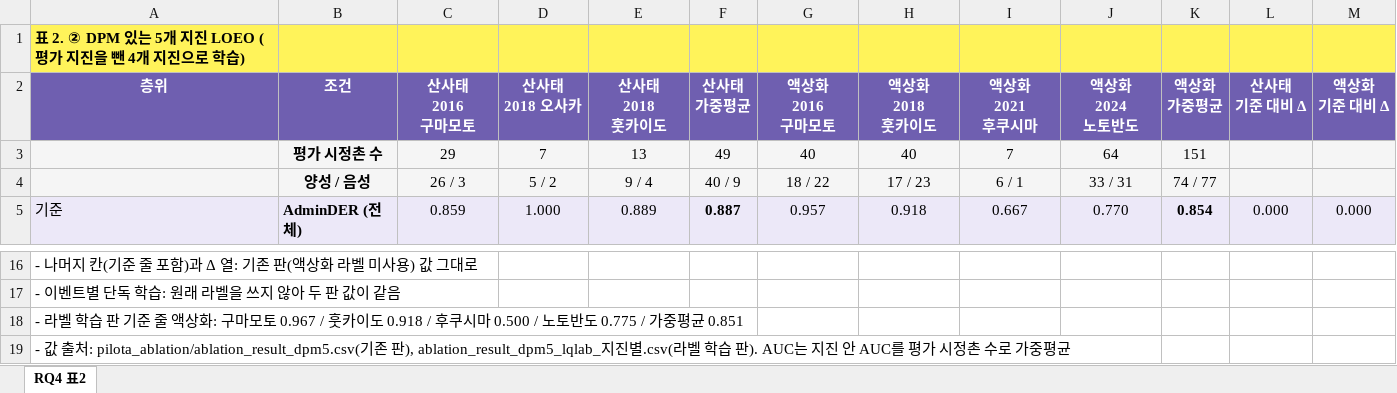
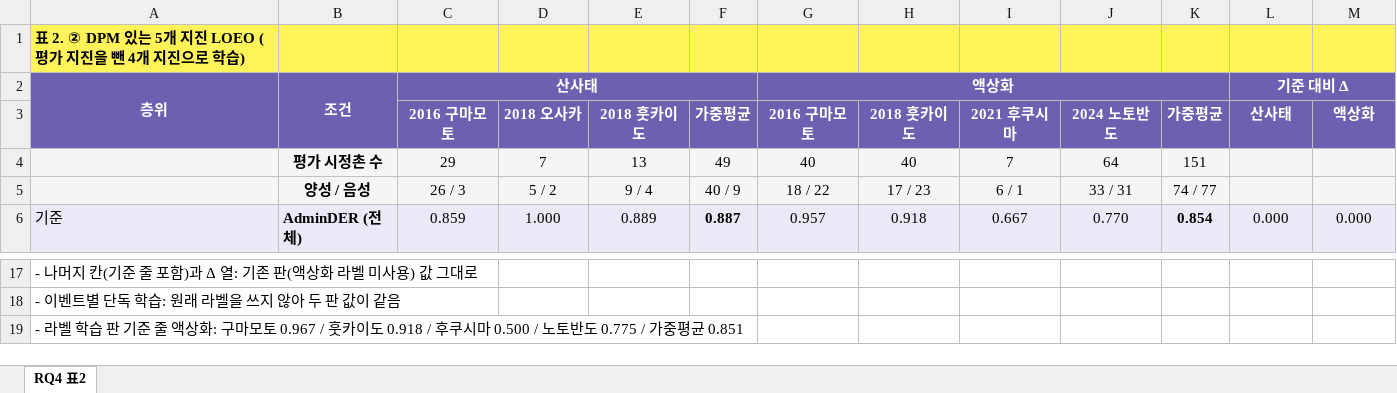
Before and after one commit to minji1217/pilotA-minji, an Excel workbook: pilota_ablation/RQ4_표2_액상화라벨_노란칸교체.xlsx, sheet RQ4 표2, drawn as a sheet; only a part is shown, gaps mark what is left out; values as stored, in another font and other column widths than the file's, no borders; removed rows and columns are numbered as before the commit, all else as after; ↵ is a line break in a cell; the diff names each change by its address in the sheet, - before the commit and + after, or states it on an @@ line.

```diff
--- a/pilota_ablation/RQ4_표2_액상화라벨_노란칸교체.xlsx (sheet RQ4 표2)
+++ b/pilota_ablation/RQ4_표2_액상화라벨_노란칸교체.xlsx (sheet RQ4 표2)
-row 2: 층위 | 조건 | 산사태 ↵ 2016 ↵ 구마모토 | 산사태 ↵ 2018 오사카 | 산사태 ↵ 2018 ↵ 훗카이도 | 산사태 ↵ 가중평균 | 액상화 ↵ 2016 ↵ 구마모토 | 액상화 ↵ 2018 ↵ 훗카이도 | 액상화 ↵ 2021 ↵ 후쿠시마 | 액상화 ↵ 2024 ↵ 노토반도 | 액상화 ↵ 가중평균 | 산사태 ↵ 기준 대비 Δ | 액상화 ↵ 기준 대비 Δ
+row 2: 층위 | 조건 | 산사태 |  |  |  | 액상화 |  |  |  |  | 기준 대비 Δ
+row 3:  |  | 2016 구마모토 | 2018 오사카 | 2018 훗카이도 | 가중평균 | 2016 구마모토 | 2018 훗카이도 | 2021 후쿠시마 | 2024 노토반도 | 가중평균 | 산사태 | 액상화
-row 19: - 값 출처: pilota_ablation/ablation_result_dpm5.csv(기존 판), ablation_result_dpm5_lqlab_지진별.csv(라벨 학습 판). AUC는 지진 안 AUC를 평가 시정촌 수로 가중평균
```
